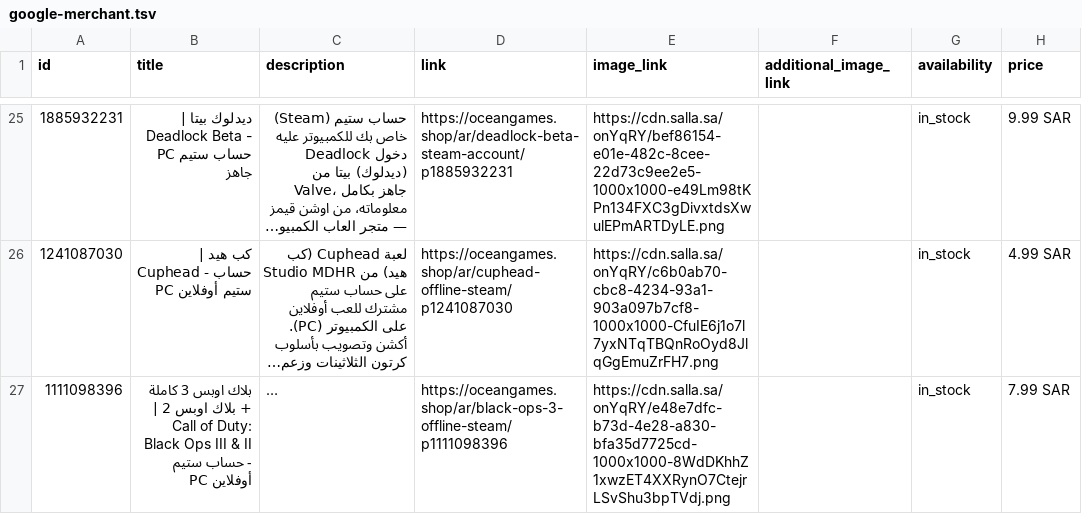
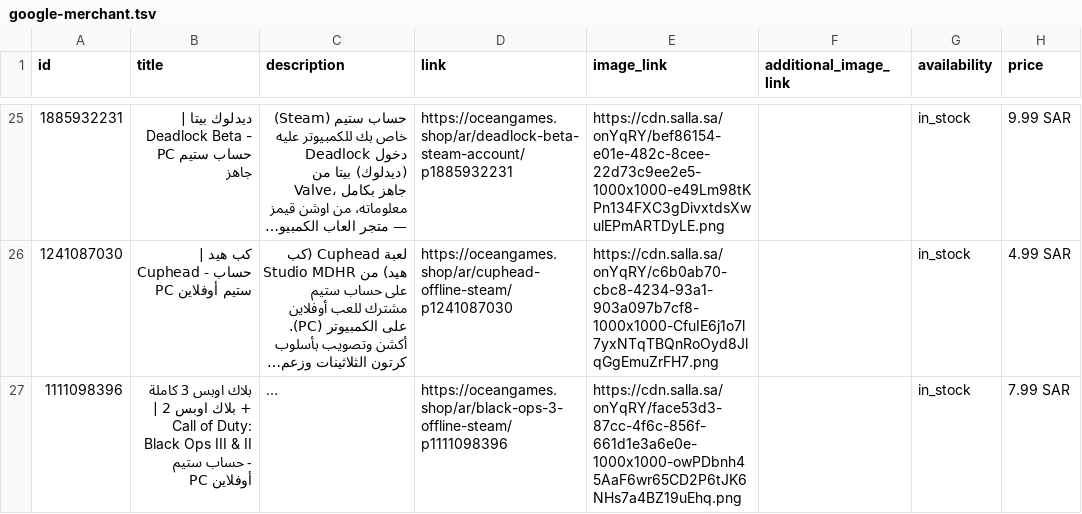
Before and after one commit to TiTansStore/oceangames-assets, a TSV file: feeds/google-merchant.tsv, drawn as a sheet; only a part is shown, gaps mark what is left out; long unchanged cells end in …; the diff names each change by its address in the sheet, - before the commit and + after, or states it on an @@ line.

```diff
--- a/feeds/google-merchant.tsv
+++ b/feeds/google-merchant.tsv
-E27 (image_link): https://cdn.salla.sa/onYqRY/e48e7dfc-b73d-4e28-a830-bfa35d7725cd-1000x1000-8WdDKhhZ1xwzET4XXRynO7CtejrLSvShu3bpTVdj.png
+E27 (image_link): https://cdn.salla.sa/onYqRY/face53d3-87cc-4f6c-856f-661d1e3a6e0e-1000x1000-owPDbnh45AaF6wr65CD2P6tJK6NHs7a4BZ19uEhq.png
```
